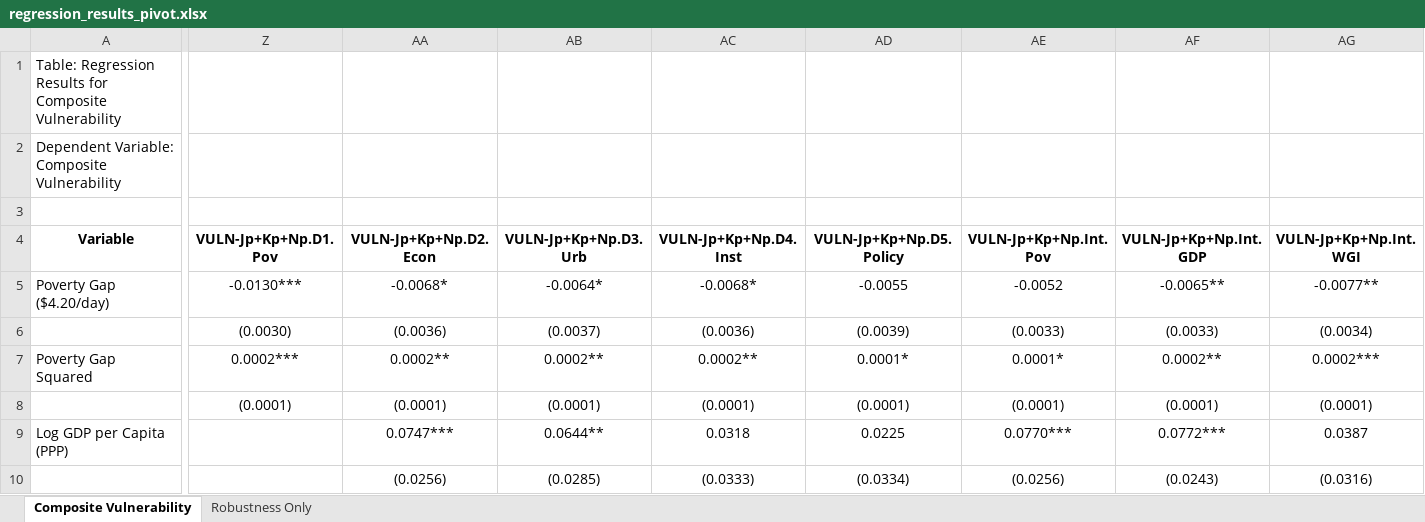
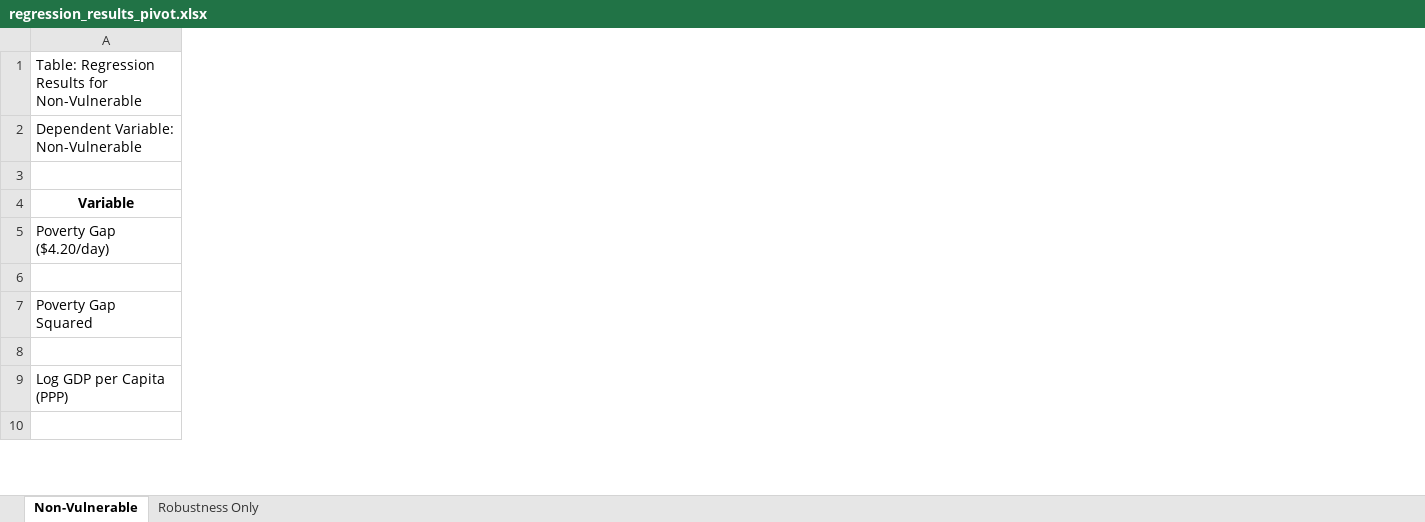
Before and after one commit to surfin89/resilient_housing_global_regression, an Excel workbook: Results/regression_results_pivot.xlsx, sheet Non-Vulnerable, drawn as a sheet; only a part is shown, gaps mark what is left out; values as stored, in another font and other column widths than the file's, no borders; removed rows and columns are numbered as before the commit, all else as after; the diff covers the shown part only; the diff names each change by its address in the sheet, - before the commit and + after, or states it on an @@ line.

```diff
--- a/Results/regression_results_pivot.xlsx (sheet Non-Vulnerable)
+++ b/Results/regression_results_pivot.xlsx (sheet Non-Vulnerable)
-sheet tab: Composite Vulnerability
+sheet tab: Non-Vulnerable
-column Z (VULN-Jp+Kp+Np.D1.Pov), rows 5-8: -0.0130*** | (0.0030) | 0.0002*** | (0.0001)
-column AA (VULN-Jp+Kp+Np.D2.Econ), rows 5-10: -0.0068* | (0.0036) | 0.0002** | (0.0001) | 0.0747*** | (0.0256)
-column AB (VULN-Jp+Kp+Np.D3.Urb), rows 5-10: -0.0064* | (0.0037) | 0.0002** | (0.0001) | 0.0644** | (0.0285)
-column AC (VULN-Jp+Kp+Np.D4.Inst), rows 5-10: -0.0068* | (0.0036) | 0.0002** | (0.0001) | 0.0318 | (0.0333)
-column AD (VULN-Jp+Kp+Np.D5.Policy), rows 5-10: -0.0055 | (0.0039) | 0.0001* | (0.0001) | 0.0225 | (0.0334)
-column AE (VULN-Jp+Kp+Np.Int.Pov), rows 5-10: -0.0052 | (0.0033) | 0.0001* | (0.0001) | 0.0770*** | (0.0256)
-column AF (VULN-Jp+Kp+Np.Int.GDP), rows 5-10: -0.0065** | (0.0033) | 0.0002** | (0.0001) | 0.0772*** | (0.0243)
-column AG (VULN-Jp+Kp+Np.Int.WGI), rows 5-10: -0.0077** | (0.0034) | 0.0002*** | (0.0001) | 0.0387 | (0.0316)
-A1 (Variable): …Results for Composite Vulnerability
+A1 (Variable): …Results for Non-Vulnerable
-A2 (Variable): Dependent Variable: Composite Vulnerability
+A2 (Variable): Dependent Variable: Non-Vulnerable
```
Also changed, not shown: 2 added rows, 42 removed rows, 10 removed columns and 292 edited cells elsewhere in this sheet, sheet Robustness Only, Results/Table_Robustness_Checks.xlsx, Results/regression_results_formatted.xlsx, 5 other files.
